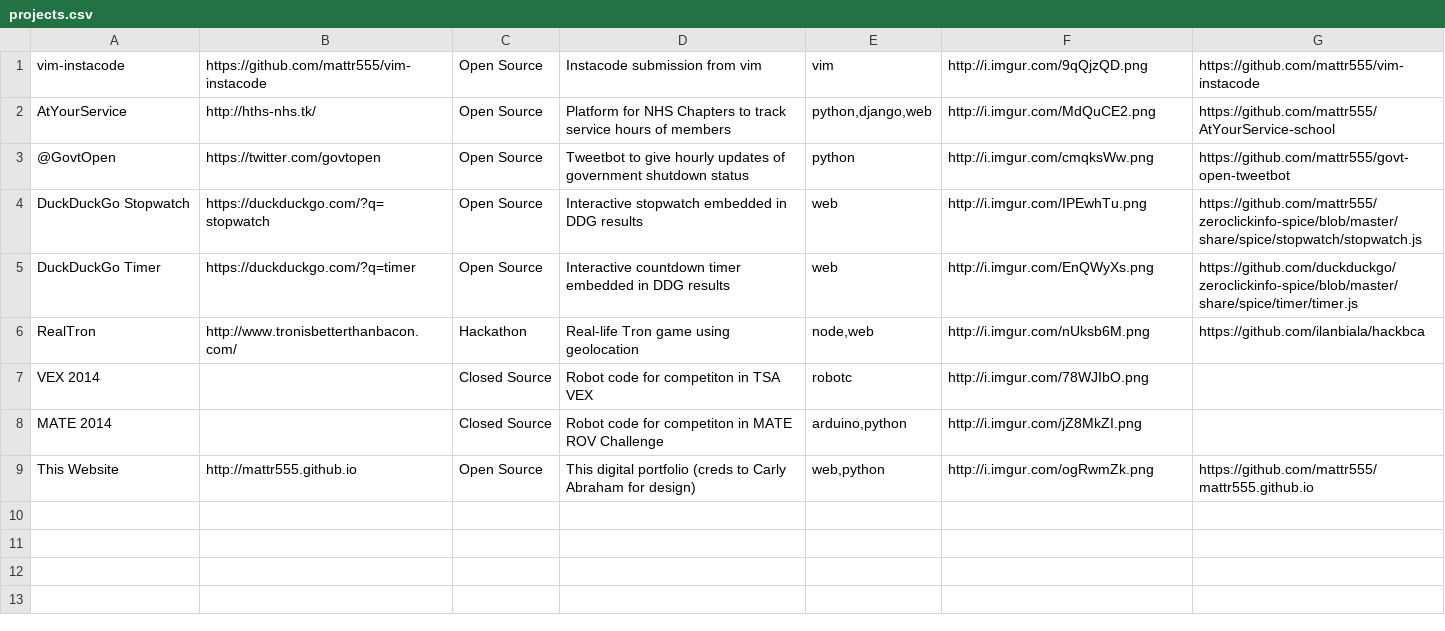
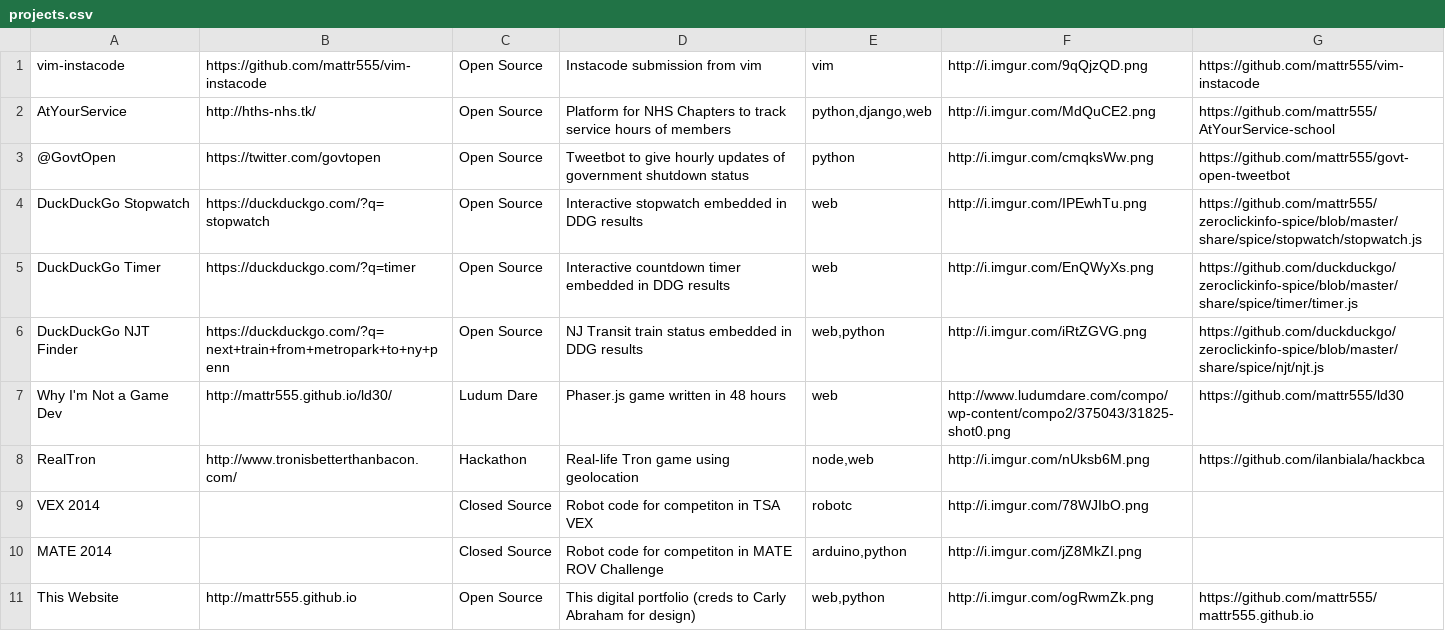
Before and after one commit to mattr555/mattr555.github.io, a CSV file: projects.csv, drawn as a sheet.

Commit message:
new projects, new domain :tada:

```diff
--- a/projects.csv
+++ b/projects.csv
@@ -5,2 +5,4 @@ AtYourService,http://hths-nhs.tk/,"Open Source","Platform for NHS Chapters to tr
 "DuckDuckGo Timer",https://duckduckgo.com/?q=timer,"Open Source","Interactive countdown timer embedded in DDG results",web,http://i.imgur.com/EnQWyXs.png,https://github.com/duckduckgo/zeroclickinfo-spice/blob/master/share/spice/timer/timer.js
+"DuckDuckGo NJT Finder",https://duckduckgo.com/?q=next+train+from+metropark+to+ny+penn,"Open Source","NJ Transit train status embedded in DDG results","web,python",http://i.imgur.com/iRtZGVG.png,https://github.com/duckduckgo/zeroclickinfo-spice/blob/master/share/spice/njt/njt.js
+"Why I'm Not a Game Dev",http://mattr555.github.io/ld30/,"Ludum Dare","Phaser.js game written in 48 hours","web",http://www.ludumdare.com/compo/wp-content/compo2/375043/31825-shot0.png,https://github.com/mattr555/ld30
 RealTron,http://www.tronisbetterthanbacon.com/,Hackathon,"Real-life Tron game using geolocation","node,web",http://i.imgur.com/nUksb6M.png,https://github.com/ilanbiala/hackbca
```
Also changed, not shown: 2 other files.
